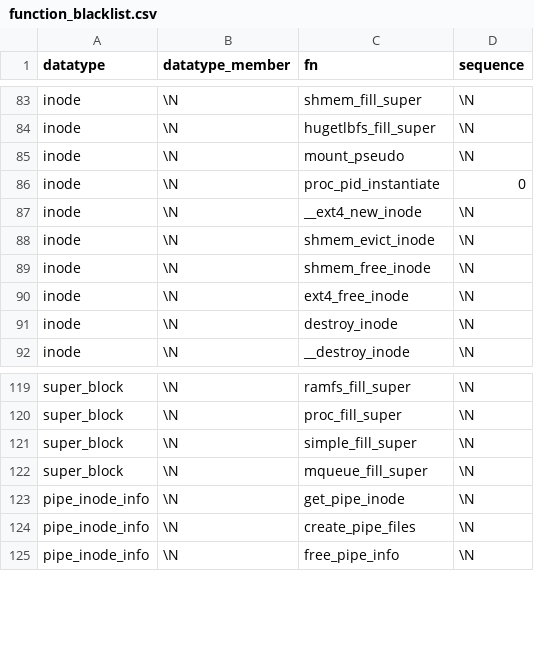
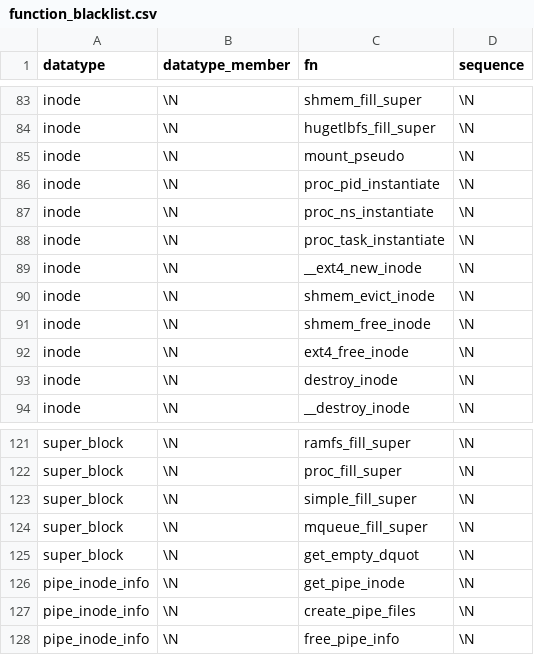
Before and after one commit to merlinscholz/lockdoc-tools, a CSV file: data/linux/function_blacklist.csv, drawn as a sheet; only a part is shown, gaps mark what is left out.

Commit message:
Linux: Blacklist more proc_*_instantiate() fns

```diff
--- a/data/linux/function_blacklist.csv
+++ b/data/linux/function_blacklist.csv
@@ -85,3 +85,5 @@ inode;\N;hugetlbfs_fill_super;\N
 inode;\N;mount_pseudo;\N
-inode;\N;proc_pid_instantiate;0
+inode;\N;proc_pid_instantiate;\N
+inode;\N;proc_ns_instantiate;\N
+inode;\N;proc_task_instantiate;\N
 inode;\N;__ext4_new_inode;\N
@@ -122,2 +124,3 @@ super_block;\N;simple_fill_super;\N
 super_block;\N;mqueue_fill_super;\N
+super_block;\N;get_empty_dquot;\N
 pipe_inode_info;\N;get_pipe_inode;\N
```
